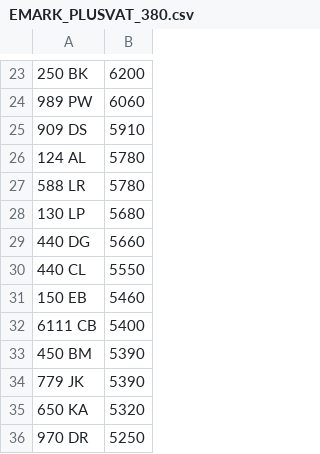
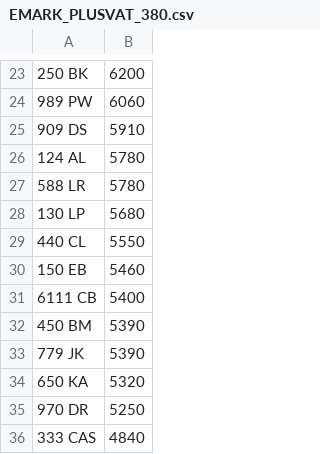
Before and after one commit to jamessaperia/simplyreg, a CSV file: csv/EMARK_PLUSVAT_380.csv, drawn as a sheet; only a part is shown, gaps mark what is left out; the shorter side is filled out with more unchanged rows.

```diff
--- a/csv/EMARK_PLUSVAT_380.csv
+++ b/csv/EMARK_PLUSVAT_380.csv
@@ -28,3 +28,2 @@
 130 LP,5680
-440 DG,5660
 440 CL,5550
```
Also changed, not shown: csv/T12ADE_PLUSVAT_380.csv.
